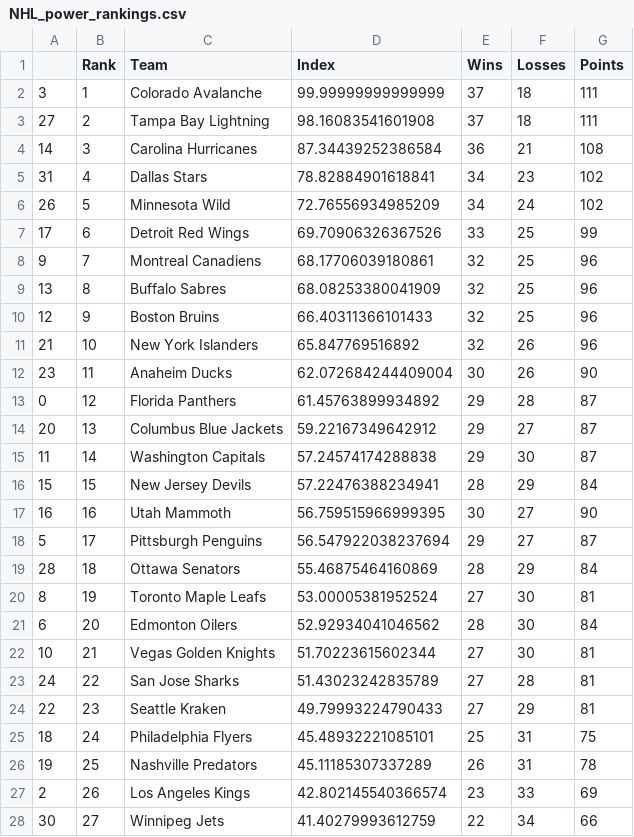
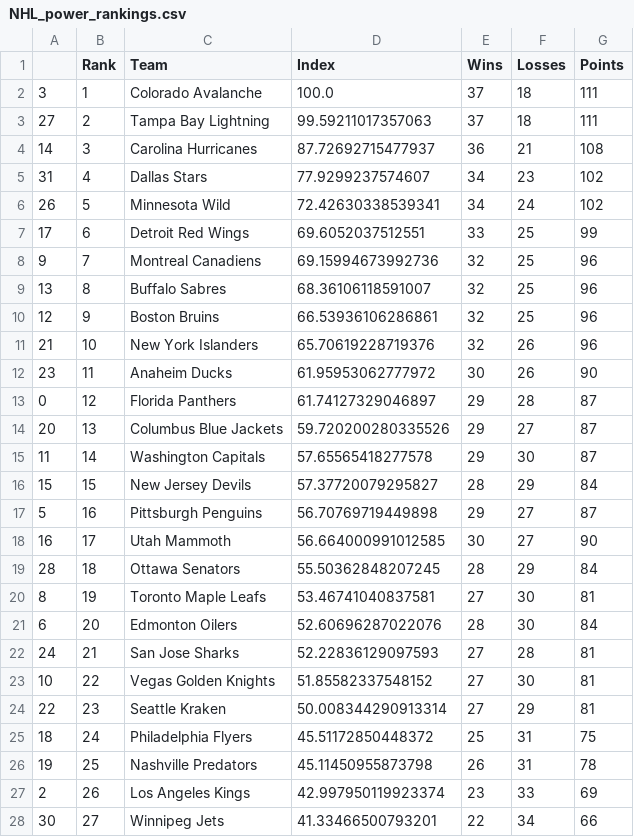
Before and after one commit to jmn5/powerRankCSVFiles, a CSV file: NHL_power_rankings.csv, drawn as a sheet; only a part is shown; the diff covers the shown part only.

```diff
--- a/NHL_power_rankings.csv
+++ b/NHL_power_rankings.csv
@@ -1,28 +1,28 @@
 ,Rank,Team,Index,Wins,Losses,Points
-3,1,Colorado Avalanche,99.99999999999999,37,18,111
-27,2,Tampa Bay Lightning,98.16083541601908,37,18,111
-14,3,Carolina Hurricanes,87.34439252386584,36,21,108
-31,4,Dallas Stars,78.82884901618841,34,23,102
-26,5,Minnesota Wild,72.76556934985209,34,24,102
-17,6,Detroit Red Wings,69.70906326367526,33,25,99
-9,7,Montreal Canadiens,68.17706039180861,32,25,96
-13,8,Buffalo Sabres,68.08253380041909,32,25,96
-12,9,Boston Bruins,66.40311366101433,32,25,96
-21,10,New York Islanders,65.847769516892,32,26,96
-23,11,Anaheim Ducks,62.072684244409004,30,26,90
-0,12,Florida Panthers,61.45763899934892,29,28,87
-20,13,Columbus Blue Jackets,59.22167349642912,29,27,87
-11,14,Washington Capitals,57.24574174288838,29,30,87
-15,15,New Jersey Devils,57.22476388234941,28,29,84
-16,16,Utah Mammoth,56.759515966999395,30,27,90
-5,17,Pittsburgh Penguins,56.547922038237694,29,27,87
-28,18,Ottawa Senators,55.46875464160869,28,29,84
-8,19,Toronto Maple Leafs,53.00005381952524,27,30,81
-6,20,Edmonton Oilers,52.92934041046562,28,30,84
-10,21,Vegas Golden Knights,51.70223615602344,27,30,81
-24,22,San Jose Sharks,51.43023242835789,27,28,81
-22,23,Seattle Kraken,49.79993224790433,27,29,81
-18,24,Philadelphia Flyers,45.48932221085101,25,31,75
-19,25,Nashville Predators,45.11185307337289,26,31,78
-2,26,Los Angeles Kings,42.802145540366574,23,33,69
-30,27,Winnipeg Jets,41.40279993612759,22,34,66
+3,1,Colorado Avalanche,100.0,37,18,111
+27,2,Tampa Bay Lightning,99.59211017357063,37,18,111
+14,3,Carolina Hurricanes,87.72692715477937,36,21,108
+31,4,Dallas Stars,77.9299237574607,34,23,102
+26,5,Minnesota Wild,72.42630338539341,34,24,102
+17,6,Detroit Red Wings,69.6052037512551,33,25,99
+9,7,Montreal Canadiens,69.15994673992736,32,25,96
+13,8,Buffalo Sabres,68.36106118591007,32,25,96
+12,9,Boston Bruins,66.53936106286861,32,25,96
+21,10,New York Islanders,65.70619228719376,32,26,96
+23,11,Anaheim Ducks,61.95953062777972,30,26,90
+0,12,Florida Panthers,61.74127329046897,29,28,87
+20,13,Columbus Blue Jackets,59.720200280335526,29,27,87
+11,14,Washington Capitals,57.65565418277578,29,30,87
+15,15,New Jersey Devils,57.37720079295827,28,29,84
+5,16,Pittsburgh Penguins,56.70769719449898,29,27,87
+16,17,Utah Mammoth,56.664000991012585,30,27,90
+28,18,Ottawa Senators,55.50362848207245,28,29,84
+8,19,Toronto Maple Leafs,53.46741040837581,27,30,81
+6,20,Edmonton Oilers,52.60696287022076,28,30,84
+24,21,San Jose Sharks,52.22836129097593,27,28,81
+10,22,Vegas Golden Knights,51.85582337548152,27,30,81
+22,23,Seattle Kraken,50.008344290913314,27,29,81
+18,24,Philadelphia Flyers,45.51172850448372,25,31,75
+19,25,Nashville Predators,45.11450955873798,26,31,78
+2,26,Los Angeles Kings,42.997950119923374,23,33,69
+30,27,Winnipeg Jets,41.33466500793201,22,34,66
```
Also changed, not shown: 5 edited cells elsewhere in this file, ncaaWhockeyd3_power_rankings.csv, ncaaWlaxd1_power_rankings.csv, 15 other files.
